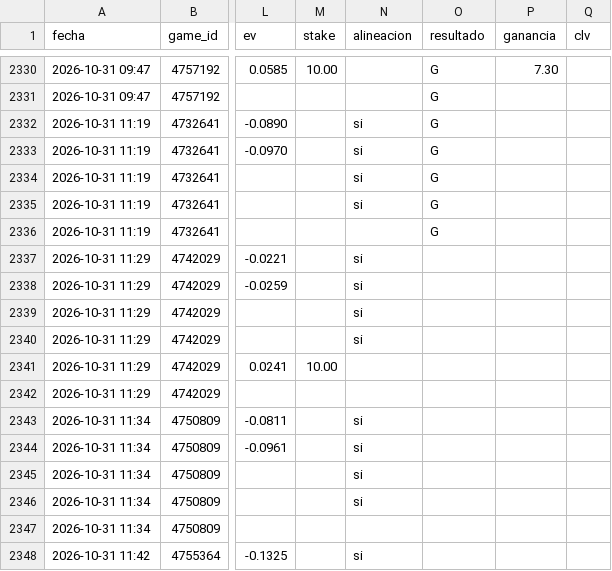
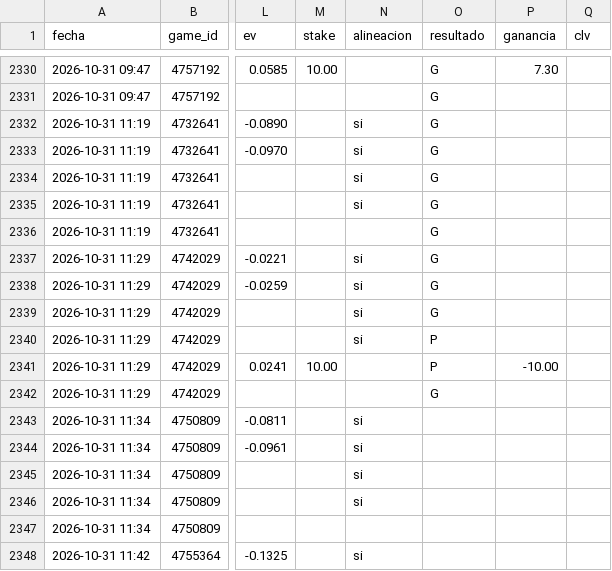
Before and after one commit to JoseVilcatoma/picks-bot, a CSV file: data/picks.csv, drawn as a sheet; only a part is shown, gaps mark what is left out; the diff names each change by its address in the sheet, - before the commit and + after, or states it on an @@ line.

```diff
--- a/data/picks.csv
+++ b/data/picks.csv
-O2337:O2339 (resultado): (empty)
+O2337:O2339 (resultado): G
-O2340:O2341 (resultado): (empty)
+O2340:O2341 (resultado): P
-P2341 (ganancia): (empty)
+P2341 (ganancia): -10.00
-O2342 (resultado): (empty)
+O2342 (resultado): G
```
Also changed, not shown: 4 other files.
